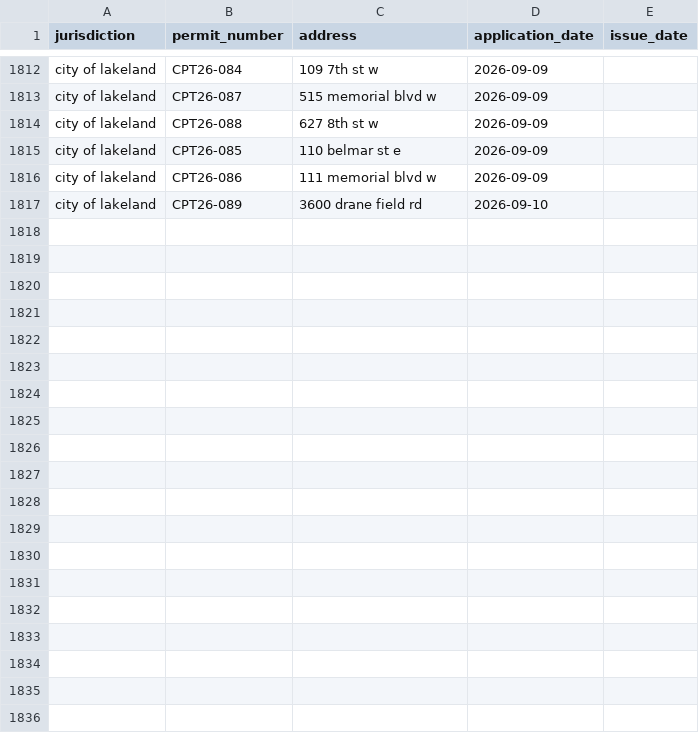
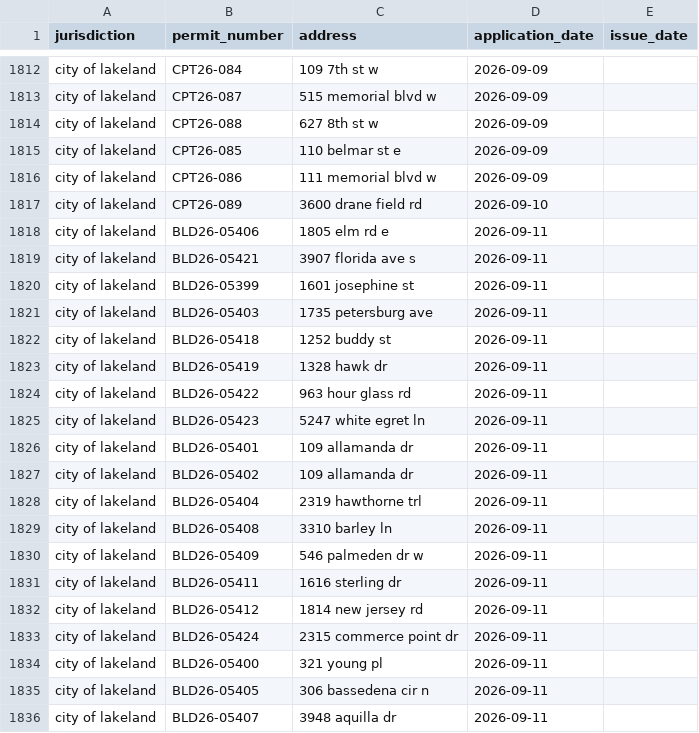
Before and after one commit to Solcatcher/Permit-Lead, a CSV file: data/dedup_index.csv, drawn as a sheet; only a part is shown, gaps mark what is left out; the diff covers the shown part only.

```diff
--- a/data/dedup_index.csv
+++ b/data/dedup_index.csv
@@ -1817 +1817,20 @@ city of lakeland,CPT26-086,111 memorial blvd w,2026-09-09,
 city of lakeland,CPT26-089,3600 drane field rd,2026-09-10,
+city of lakeland,BLD26-05406,1805 elm rd e,2026-09-11,
+city of lakeland,BLD26-05421,3907 florida ave s,2026-09-11,
+city of lakeland,BLD26-05399,1601 josephine st,2026-09-11,
+city of lakeland,BLD26-05403,1735 petersburg ave,2026-09-11,
+city of lakeland,BLD26-05418,1252 buddy st,2026-09-11,
+city of lakeland,BLD26-05419,1328 hawk dr,2026-09-11,
+city of lakeland,BLD26-05422,963 hour glass rd,2026-09-11,
+city of lakeland,BLD26-05423,5247 white egret ln,2026-09-11,
+city of lakeland,BLD26-05401,109 allamanda dr,2026-09-11,
+city of lakeland,BLD26-05402,109 allamanda dr,2026-09-11,
+city of lakeland,BLD26-05404,2319 hawthorne trl,2026-09-11,
+city of lakeland,BLD26-05408,3310 barley ln,2026-09-11,
+city of lakeland,BLD26-05409,546 palmeden dr w,2026-09-11,
+city of lakeland,BLD26-05411,1616 sterling dr,2026-09-11,
+city of lakeland,BLD26-05412,1814 new jersey rd,2026-09-11,
+city of lakeland,BLD26-05424,2315 commerce point dr,2026-09-11,
+city of lakeland,BLD26-05400,321 young pl,2026-09-11,
+city of lakeland,BLD26-05405,306 bassedena cir n,2026-09-11,
+city of lakeland,BLD26-05407,3948 aquilla dr,2026-09-11,
```
Also changed, not shown: 11 added rows elsewhere in this file, 3 other files.
